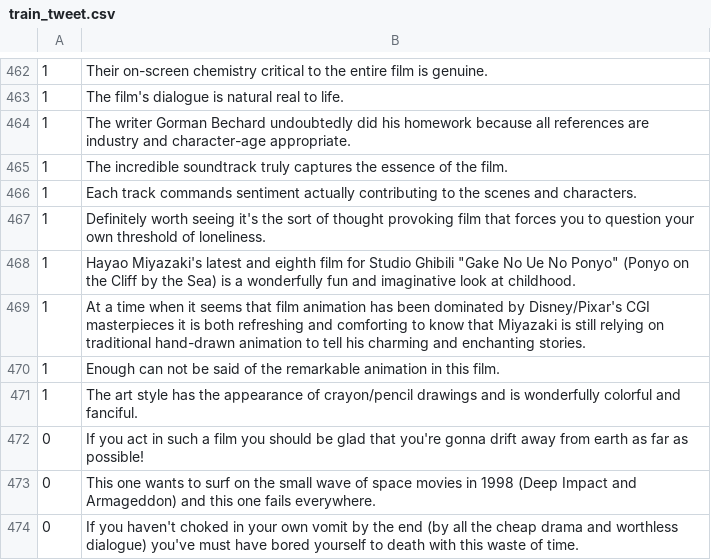
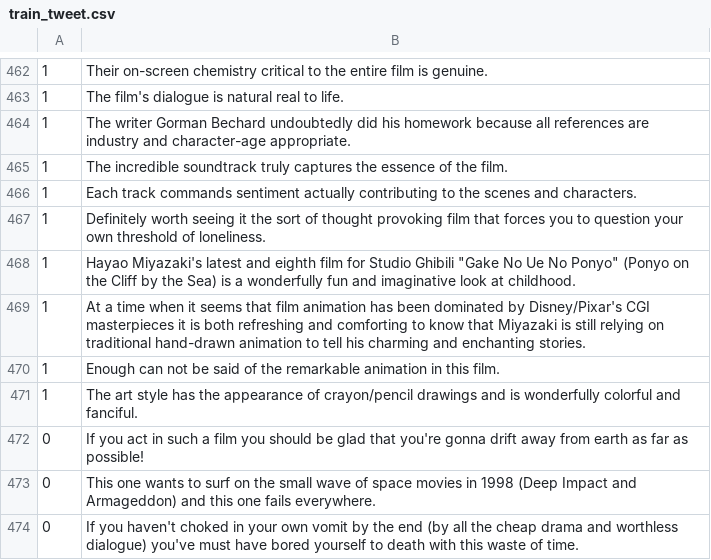
Before and after one commit to ndrarendra/repoonly, a CSV file: train_tweet.csv, drawn as a sheet; only a part is shown, gaps mark what is left out.

Commit message:
Update train_tweet.csv

```diff
--- a/train_tweet.csv
+++ b/train_tweet.csv
@@ -466,3 +466,3 @@
 1,Each track commands sentiment actually contributing to the scenes and characters.
-1,Definitely worth seeing it's the sort of thought provoking film that forces you to question your own threshold of loneliness.
+1,Definitely worth seeing it the sort of thought provoking film that forces you to question your own threshold of loneliness.
 1,"Hayao Miyazaki's latest and eighth film for Studio Ghibili ""Gake No Ue No Ponyo"" (Ponyo on the Cliff by the Sea) is a wonderfully fun and imaginative look at childhood.  "
```
